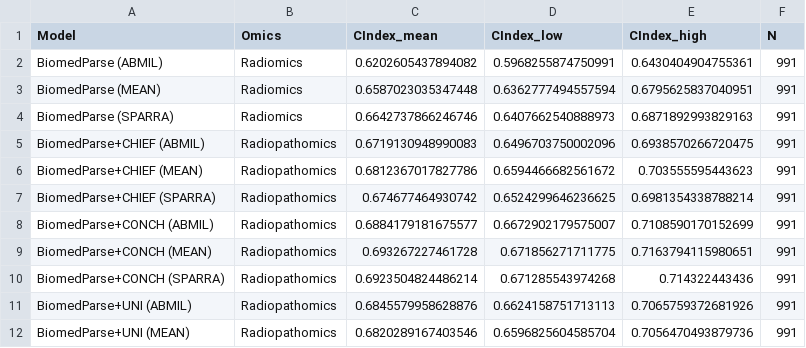
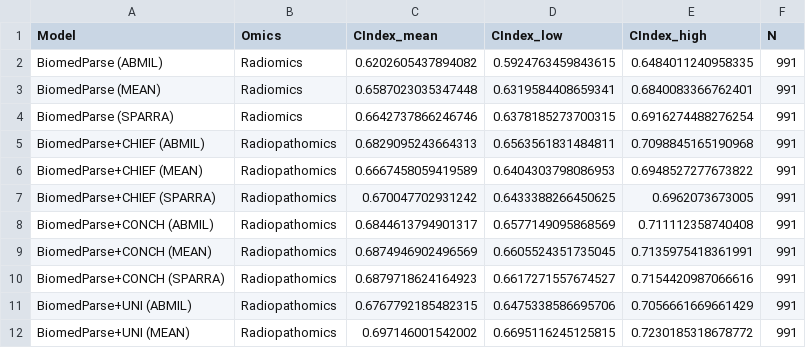
Before and after one commit to shangqigao/PanCIA, a CSV file: figures/plots/Survival_ImmuneSubtype/TCGA_survival_PFI/TCGA_survival_PFI_CIndex_overall.csv, drawn as a sheet; only a part is shown; the diff covers the shown part only.

```diff
--- a/figures/plots/Survival_ImmuneSubtype/TCGA_survival_PFI/TCGA_survival_PFI_CIndex_overall.csv
+++ b/figures/plots/Survival_ImmuneSubtype/TCGA_survival_PFI/TCGA_survival_PFI_CIndex_overall.csv
@@ -1,12 +1,12 @@
 Model,Omics,CIndex_mean,CIndex_low,CIndex_high,N
-BiomedParse (ABMIL),Radiomics,0.6202605437894082,0.5968255874750991,0.6430404904755361,991
-BiomedParse (MEAN),Radiomics,0.6587023035347448,0.6362777494557594,0.6795625837040951,991
-BiomedParse (SPARRA),Radiomics,0.6642737866246746,0.6407662540888973,0.6871892993829163,991
-BiomedParse+CHIEF (ABMIL),Radiopathomics,0.6719130948990083,0.6496703750002096,0.6938570266720475,991
-BiomedParse+CHIEF (MEAN),Radiopathomics,0.6812367017827786,0.6594466682561672,0.703555595443623,991
-BiomedParse+CHIEF (SPARRA),Radiopathomics,0.674677464930742,0.6524299646236625,0.6981354338788214,991
-BiomedParse+CONCH (ABMIL),Radiopathomics,0.6884179181675577,0.6672902179575007,0.7108590170152699,991
-BiomedParse+CONCH (MEAN),Radiopathomics,0.693267227461728,0.671856271711775,0.7163794115980651,991
-BiomedParse+CONCH (SPARRA),Radiopathomics,0.6923504824486214,0.671285543974268,0.714322443436,991
-BiomedParse+UNI (ABMIL),Radiopathomics,0.6845579958628876,0.6624158751713113,0.7065759372681926,991
-BiomedParse+UNI (MEAN),Radiopathomics,0.6820289167403546,0.6596825604585704,0.7056470493879736,991
+BiomedParse (ABMIL),Radiomics,0.6202605437894082,0.5924763459843615,0.6484011240958335,991
+BiomedParse (MEAN),Radiomics,0.6587023035347448,0.6319584408659341,0.6840083366762401,991
+BiomedParse (SPARRA),Radiomics,0.6642737866246746,0.6378185273700315,0.6916274488276254,991
+BiomedParse+CHIEF (ABMIL),Radiopathomics,0.6829095243664313,0.6563561831484811,0.7098845165190968,991
+BiomedParse+CHIEF (MEAN),Radiopathomics,0.6667458059419589,0.6404303798086953,0.6948527277673822,991
+BiomedParse+CHIEF (SPARRA),Radiopathomics,0.670047702931242,0.6433388266450625,0.6962073673005,991
+BiomedParse+CONCH (ABMIL),Radiopathomics,0.6844613794901317,0.6577149095868569,0.711112358740408,991
+BiomedParse+CONCH (MEAN),Radiopathomics,0.6874946902496569,0.6605524351735045,0.7135975418361991,991
+BiomedParse+CONCH (SPARRA),Radiopathomics,0.6879718624164923,0.6617271557674527,0.7154420987066616,991
+BiomedParse+UNI (ABMIL),Radiopathomics,0.6767792185482315,0.6475338586695706,0.7056661669661429,991
+BiomedParse+UNI (MEAN),Radiopathomics,0.697146001542002,0.6695116245125815,0.7230185318678772,991
```
Also changed, not shown: 76 edited cells elsewhere in this file, figures/plots/Survival_ImmuneSubtype/TCGA_survival_DFI/Best_Models_by_Subtype_CIndex.csv, figures/plots/Survival_ImmuneSubtype/TCGA_survival_DFI/TCGA_survival_DFI_CIndex_by_subtype.csv, 47 other files.
